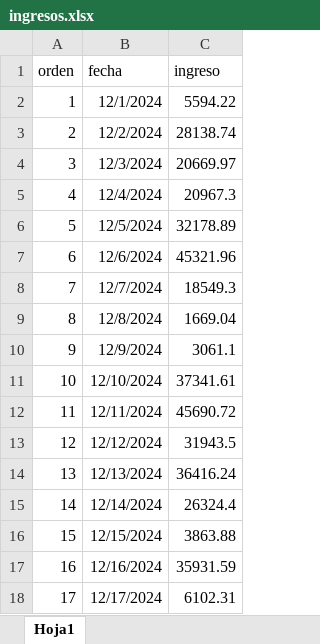
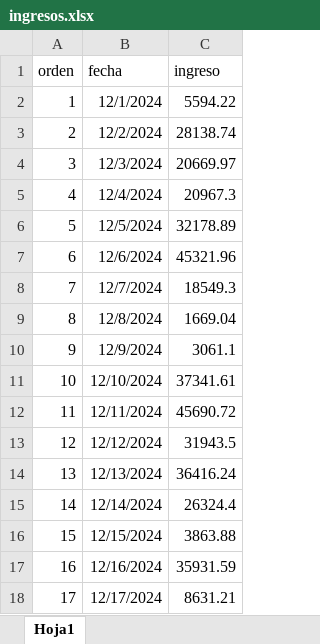
Before and after one commit to Pue223/backendtw, an Excel workbook: src/controller/ingresos.xlsx, sheet Hoja1, drawn as a sheet; values as stored, in another font and other column widths than the file's, no borders; the diff names each change by its address in the sheet, - before the commit and + after, or states it on an @@ line.

```diff
--- a/src/controller/ingresos.xlsx (sheet Hoja1)
+++ b/src/controller/ingresos.xlsx (sheet Hoja1)
-C18 (ingreso): 6102.31
+C18 (ingreso): 8631.21
```
Also changed, not shown: src/controller/archivo.xlsx.
